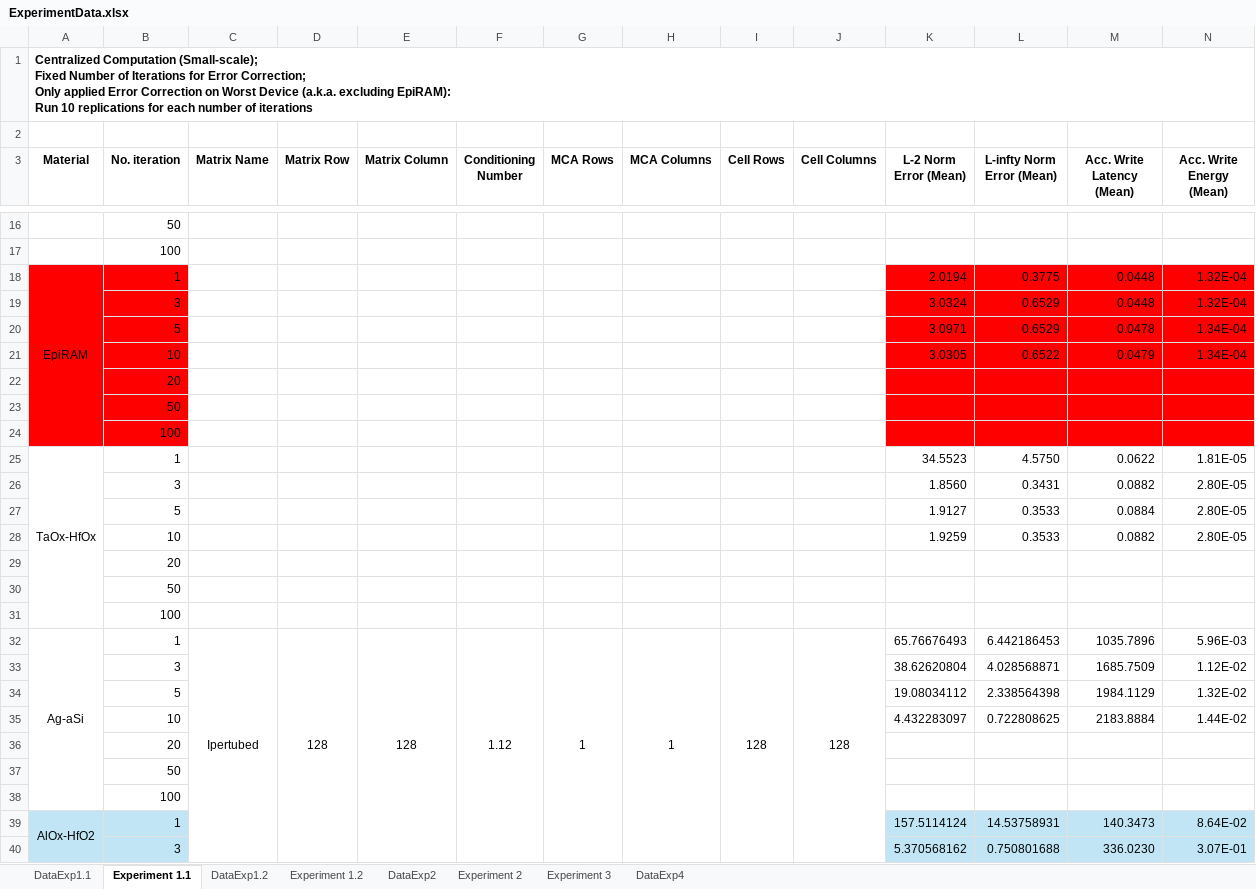
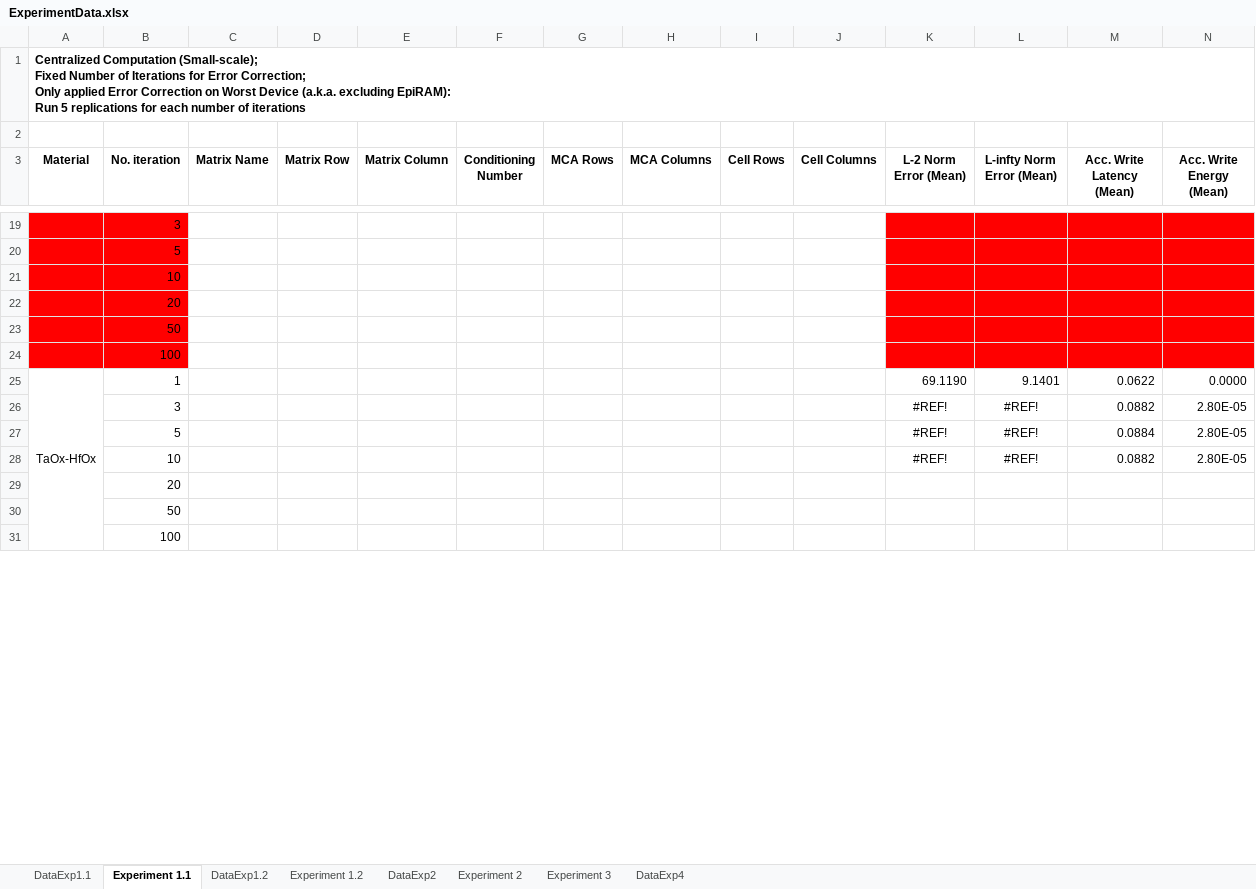
Before and after one commit to disys-lab/meliso, an Excel workbook: documents/ExperimentData.xlsx, sheet Experiment 1.1, drawn as a sheet; only a part is shown, gaps mark what is left out; values as stored, in another font and other column widths than the file's, no borders; removed rows and columns are numbered as before the commit, all else as after; rows hold the shown columns only; ↵ is a line break in a cell; the diff covers the shown part only; the diff names each change by its address in the sheet, - before the commit and + after, or states it on an @@ line.

Commit message:
Update ExperimentData.xlsx

```diff
--- a/documents/ExperimentData.xlsx (sheet Experiment 1.1)
+++ b/documents/ExperimentData.xlsx (sheet Experiment 1.1)
-A1 (Material): …EpiRAM): ↵ Run 10 replications for…
+A1 (Material): …EpiRAM): ↵ Run 5 replications for…
-A1:W1 merged
+A1:O1 merged
-A19:B19 fill: none
+A19:B19 fill: #FF0000
-B19 (No. iteration): 50
+B19 (No. iteration): 3
-K19:N19 fill: none
+K19:N19 fill: #FF0000
-row 17:  | 100
-row 18: EpiRAM | 1 |  |  |  |  |  |  |  |  | 2.0194 | 0.3775 | 0.0448 | 1.32E-04
-row 19:  | 3 |  |  |  |  |  |  |  |  | 3.0324 | 0.6529 | 0.0448 | 1.32E-04
-row 20:  | 5 |  |  |  |  |  |  |  |  | 3.0971 | 0.6529 | 0.0478 | 1.34E-04
-row 21:  | 10 |  |  |  |  |  |  |  |  | 3.0305 | 0.6522 | 0.0479 | 1.34E-04
-B20 (No. iteration): 20
+B20 (No. iteration): 5
-B21 (No. iteration): 50
+B21 (No. iteration): 10
-row 24:  | 100
-row 25: TaOx-HfOx | 1 |  |  |  |  |  |  |  |  | 34.5523 | 4.5750 | 0.0622 | 1.81E-05
-row 26:  | 3 |  |  |  |  |  |  |  |  | 1.8560 | 0.3431 | 0.0882 | 2.80E-05
-row 27:  | 5 |  |  |  |  |  |  |  |  | 1.9127 | 0.3533 | 0.0884 | 2.80E-05
-row 28:  | 10 |  |  |  |  |  |  |  |  | 1.9259 | 0.3533 | 0.0882 | 2.80E-05
-A22:B24 fill: none
+A22:B24 fill: #FF0000
-K22:N24 fill: none
+K22:N24 fill: #FF0000
-row 32: Ag-aSi | 1 | Ipertubed | 128 | 128 | 1.12 | 1 | 1 | 128 | 128 | 65.76676493 | 6.442186453 | 1035.7896 | 5.96E-03
-row 33:  | 3 |  |  |  |  |  |  |  |  | 38.62620804 | 4.028568871 | 1685.7509 | 1.12E-02
-row 34:  | 5 |  |  |  |  |  |  |  |  | 19.08034112 | 2.338564398 | 1984.1129 | 1.32E-02
-row 35:  | 10 |  |  |  |  |  |  |  |  | 4.432283097 | 0.722808625 | 2183.8884 | 1.44E-02
+row 25: TaOx-HfOx | 1 |  |  |  |  |  |  |  |  | 69.1190 | 9.1401 | 0.0622 | 0.0000
+row 26:  | 3 |  |  |  |  |  |  |  |  | #REF! | #REF! | 0.0882 | 2.80E-05
+row 27:  | 5 |  |  |  |  |  |  |  |  | #REF! | #REF! | 0.0884 | 2.80E-05
+row 28:  | 10 |  |  |  |  |  |  |  |  | #REF! | #REF! | 0.0882 | 2.80E-05
-row 39: AlOx-HfO2 | 1 |  |  |  |  |  |  |  |  | 157.5114124 | 14.53758931 | 140.3473 | 8.64E-02
-row 40:  | 3 |  |  |  |  |  |  |  |  | 5.370568162 | 0.750801688 | 336.0230 | 3.07E-01
```
Also changed, not shown: 26 added rows, 14 removed rows, 2 moved rows, 22 edited cells, cell formats and merged cells elsewhere in this sheet, sheet DataExp1.1, formulas that keep their value.
